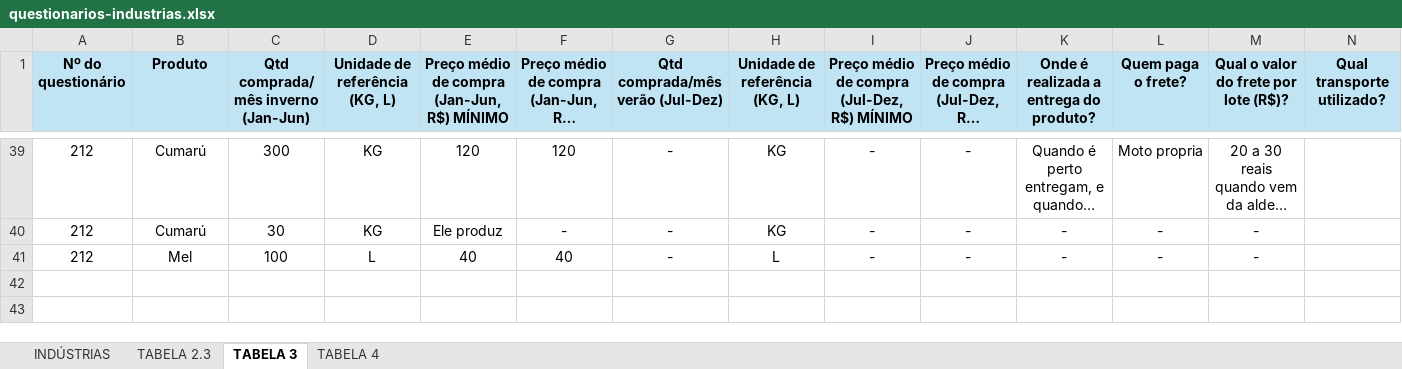
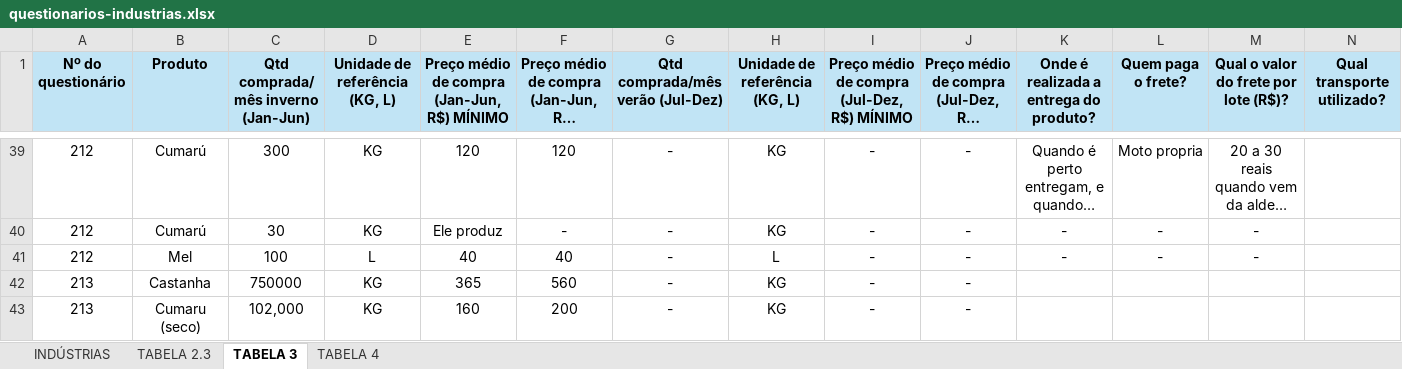
Before and after one commit to sbdiversidade/formularios-contas-alphas, an Excel workbook: questionarios-industrias.xlsx, sheet TABELA 3, drawn as a sheet; only a part is shown, gaps mark what is left out; long unchanged cells end in …; values as stored, in another font and other column widths than the file's, no borders; the diff names each change by its address in the sheet, - before the commit and + after, or states it on an @@ line.

Commit message:
213

```diff
--- a/questionarios-industrias.xlsx (sheet TABELA 3)
+++ b/questionarios-industrias.xlsx (sheet TABELA 3)
+row 42: 213 | Castanha | 750000 | KG | 365 | 560 | - | KG | - | -
+row 43: 213 | Cumaru (seco) | 102,000 | KG | 160 | 200 | - | KG | - | -
```
Also changed, not shown: sheet TABELA 4.
